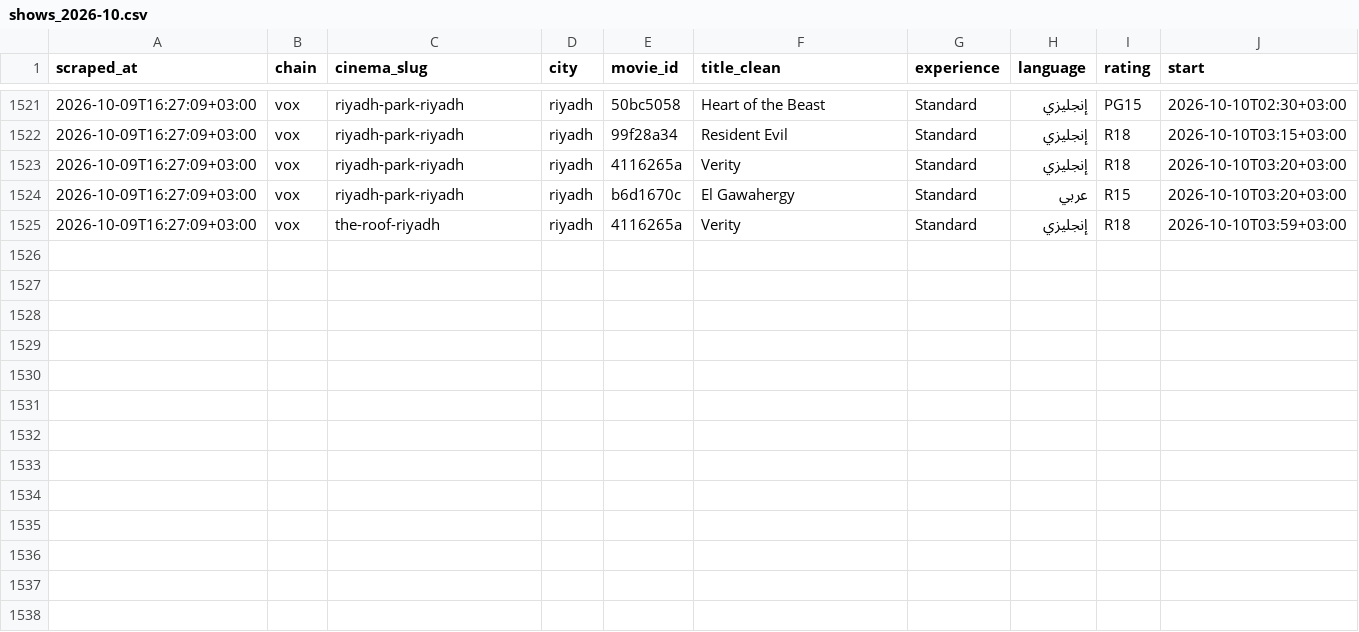
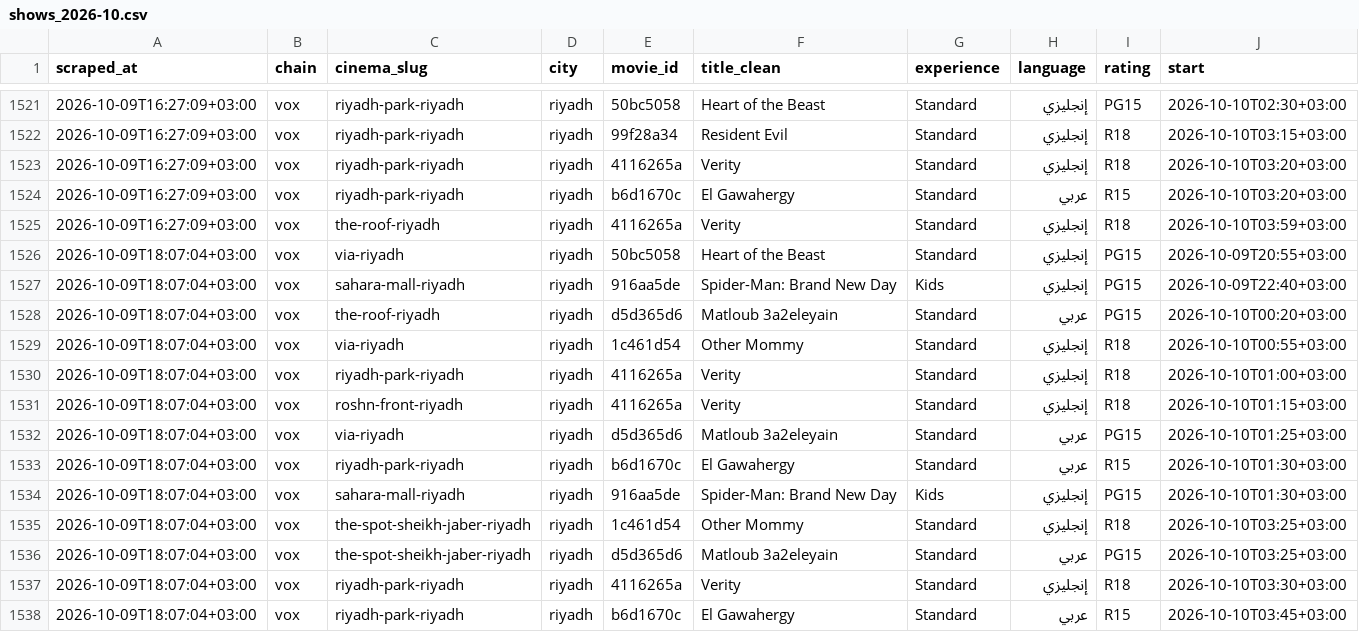
Before and after one commit to AbdulrahmanQz/shasha, a CSV file: data/history/shows_2026-10.csv, drawn as a sheet; only a part is shown, gaps mark what is left out; the diff names each change by its address in the sheet, - before the commit and + after, or states it on an @@ line.

```diff
--- a/data/history/shows_2026-10.csv
+++ b/data/history/shows_2026-10.csv
+row 1526: 2026-10-09T18:07:04+03:00 | vox | via-riyadh | riyadh | 50bc5058 | Heart of the Beast | Standard | إنجليزي | PG15 | 2026-10-09T20:55+03:00
+row 1527: 2026-10-09T18:07:04+03:00 | vox | sahara-mall-riyadh | riyadh | 916aa5de | Spider-Man: Brand New Day | Kids | إنجليزي | PG15 | 2026-10-09T22:40+03:00
+row 1528: 2026-10-09T18:07:04+03:00 | vox | the-roof-riyadh | riyadh | d5d365d6 | Matloub 3a2eleyain | Standard | عربي | PG15 | 2026-10-10T00:20+03:00
+row 1529: 2026-10-09T18:07:04+03:00 | vox | via-riyadh | riyadh | 1c461d54 | Other Mommy | Standard | إنجليزي | R18 | 2026-10-10T00:55+03:00
+row 1530: 2026-10-09T18:07:04+03:00 | vox | riyadh-park-riyadh | riyadh | 4116265a | Verity | Standard | إنجليزي | R18 | 2026-10-10T01:00+03:00
+row 1531: 2026-10-09T18:07:04+03:00 | vox | roshn-front-riyadh | riyadh | 4116265a | Verity | Standard | إنجليزي | R18 | 2026-10-10T01:15+03:00
+row 1532: 2026-10-09T18:07:04+03:00 | vox | via-riyadh | riyadh | d5d365d6 | Matloub 3a2eleyain | Standard | عربي | PG15 | 2026-10-10T01:25+03:00
+row 1533: 2026-10-09T18:07:04+03:00 | vox | riyadh-park-riyadh | riyadh | b6d1670c | El Gawahergy | Standard | عربي | R15 | 2026-10-10T01:30+03:00
+row 1534: 2026-10-09T18:07:04+03:00 | vox | sahara-mall-riyadh | riyadh | 916aa5de | Spider-Man: Brand New Day | Kids | إنجليزي | PG15 | 2026-10-10T01:30+03:00
+row 1535: 2026-10-09T18:07:04+03:00 | vox | the-spot-sheikh-jaber-riyadh | riyadh | 1c461d54 | Other Mommy | Standard | إنجليزي | R18 | 2026-10-10T03:25+03:00
+row 1536: 2026-10-09T18:07:04+03:00 | vox | the-spot-sheikh-jaber-riyadh | riyadh | d5d365d6 | Matloub 3a2eleyain | Standard | عربي | PG15 | 2026-10-10T03:25+03:00
+row 1537: 2026-10-09T18:07:04+03:00 | vox | riyadh-park-riyadh | riyadh | 4116265a | Verity | Standard | إنجليزي | R18 | 2026-10-10T03:30+03:00
+row 1538: 2026-10-09T18:07:04+03:00 | vox | riyadh-park-riyadh | riyadh | b6d1670c | El Gawahergy | Standard | عربي | R15 | 2026-10-10T03:45+03:00
```
Also changed, not shown: 1 other file.
